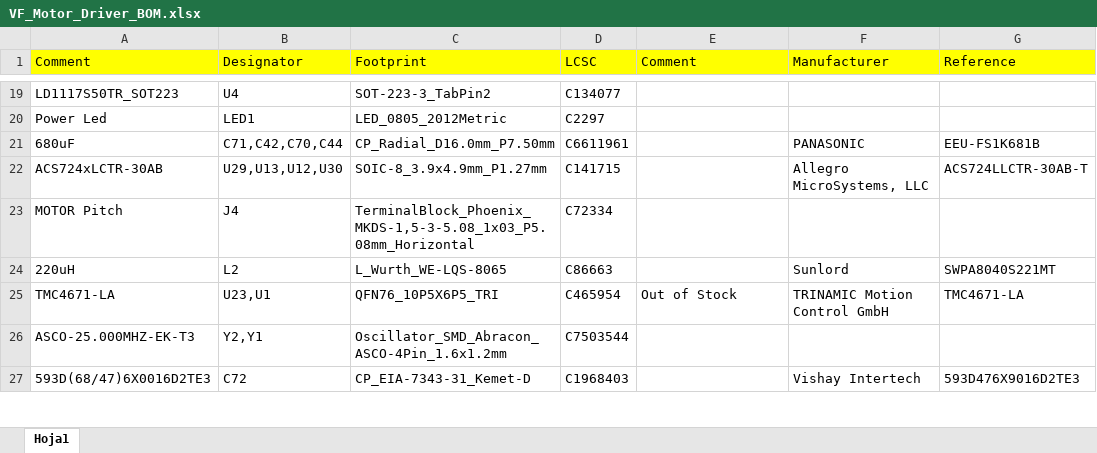
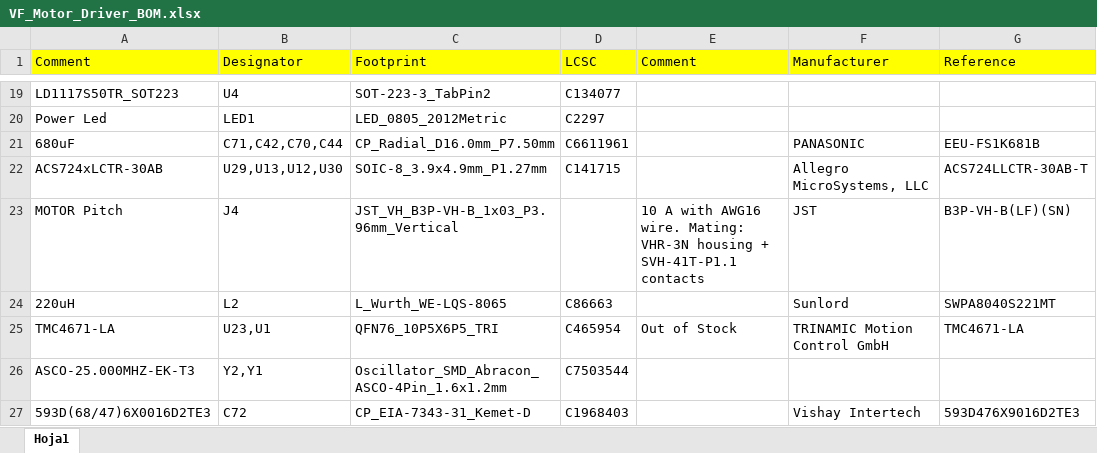
Before and after one commit to virtual-fly/VF_MOTOR_DRIVER, an Excel workbook: VF_Motor_Driver_rev2/OutputFiles/Assembly/VF_Motor_Driver_BOM.xlsx, sheet Hoja1, drawn as a sheet; only a part is shown, gaps mark what is left out; values as stored, in another font and other column widths than the file's, no borders; the diff covers the shown part only; the diff names each change by its address in the sheet, - before the commit and + after, or states it on an @@ line.

```diff
--- a/VF_Motor_Driver_rev2/OutputFiles/Assembly/VF_Motor_Driver_BOM.xlsx (sheet Hoja1)
+++ b/VF_Motor_Driver_rev2/OutputFiles/Assembly/VF_Motor_Driver_BOM.xlsx (sheet Hoja1)
-C23 (Footprint): TerminalBlock_Phoenix_MKDS-1,5-3-5.08_1x03_P5.08mm_Horizontal
+C23 (Footprint): JST_VH_B3P-VH-B_1x03_P3.96mm_Vertical
-D23 (LCSC): C72334
+D23 (LCSC): (empty)
-E23 (Comment): (empty)
+E23 (Comment): 10 A with AWG16 wire. Mating: VHR-3N housing + SVH-41T-P1.1 contacts
-F23 (Manufacturer): (empty)
+F23 (Manufacturer): JST
-G23 (Reference): (empty)
+G23 (Reference): B3P-VH-B(LF)(SN)
```
Also changed, not shown: 1 added row, 2 removed rows and 11 edited cells elsewhere in this sheet, VF_Motor_Driver_rev2/OutputFiles/Assembly/JLCPCB/VF_Motor_Driver_JLCPCB_BOM.xlsx, VF_Motor_Driver_rev2/OutputFiles/Assembly/JLCPCB/VF_Motor_Driver_JLCPCB_CPL.xlsx, 13 other files.
